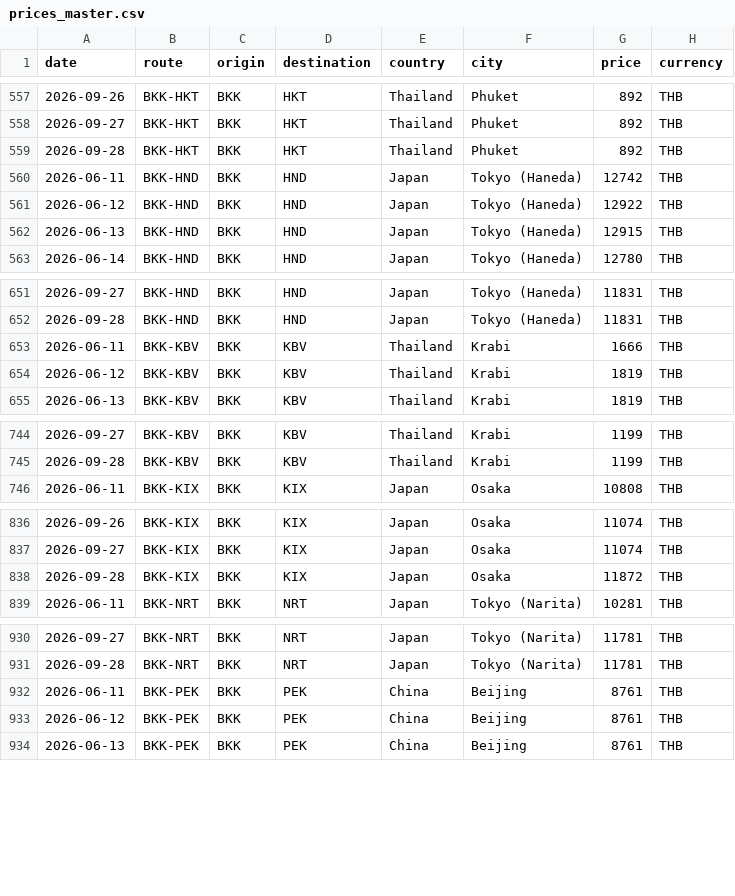
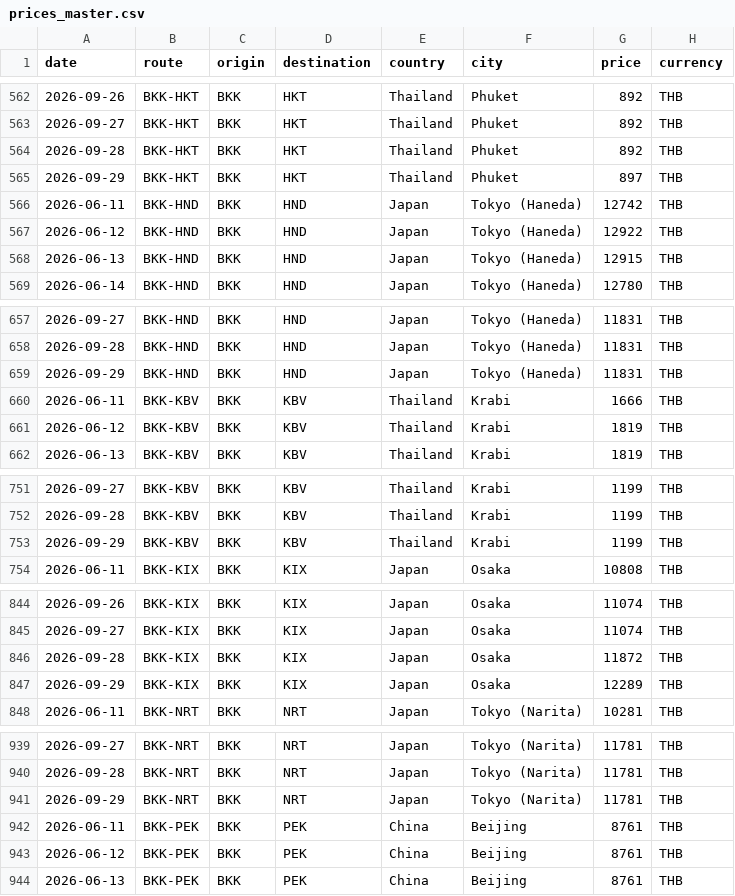
Before and after one commit to swuttipat/flight-price-tracker, a CSV file: data/processed/prices_master.csv, drawn as a sheet; only a part is shown, gaps mark what is left out; the diff covers the shown part only.

```diff
--- a/data/processed/prices_master.csv
+++ b/data/processed/prices_master.csv
@@ -559,2 +564,3 @@ date,route,origin,destination,country,city,price,currency
 2026-09-28,BKK-HKT,BKK,HKT,Thailand,Phuket,892,THB
+2026-09-29,BKK-HKT,BKK,HKT,Thailand,Phuket,897,THB
 2026-06-11,BKK-HND,BKK,HND,Japan,Tokyo (Haneda),12742,THB
@@ -652,2 +658,3 @@ date,route,origin,destination,country,city,price,currency
 2026-09-28,BKK-HND,BKK,HND,Japan,Tokyo (Haneda),11831,THB
+2026-09-29,BKK-HND,BKK,HND,Japan,Tokyo (Haneda),11831,THB
 2026-06-11,BKK-KBV,BKK,KBV,Thailand,Krabi,1666,THB
@@ -745,2 +752,3 @@ date,route,origin,destination,country,city,price,currency
 2026-09-28,BKK-KBV,BKK,KBV,Thailand,Krabi,1199,THB
+2026-09-29,BKK-KBV,BKK,KBV,Thailand,Krabi,1199,THB
 2026-06-11,BKK-KIX,BKK,KIX,Japan,Osaka,10808,THB
@@ -838,2 +846,3 @@ date,route,origin,destination,country,city,price,currency
 2026-09-28,BKK-KIX,BKK,KIX,Japan,Osaka,11872,THB
+2026-09-29,BKK-KIX,BKK,KIX,Japan,Osaka,12289,THB
 2026-06-11,BKK-NRT,BKK,NRT,Japan,Tokyo (Narita),10281,THB
@@ -931,2 +940,3 @@ date,route,origin,destination,country,city,price,currency
 2026-09-28,BKK-NRT,BKK,NRT,Japan,Tokyo (Narita),11781,THB
+2026-09-29,BKK-NRT,BKK,NRT,Japan,Tokyo (Narita),11781,THB
 2026-06-11,BKK-PEK,BKK,PEK,China,Beijing,8761,THB
```
Also changed, not shown: 8 added rows elsewhere in this file, data/processed/calendar_latest.csv, data/processed/price_change_log.csv, 3 other files.
